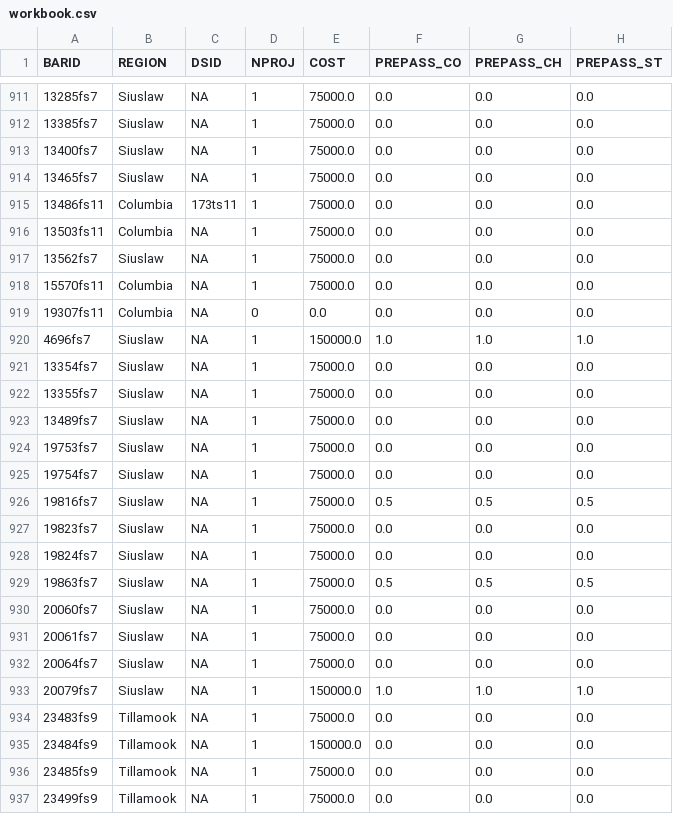
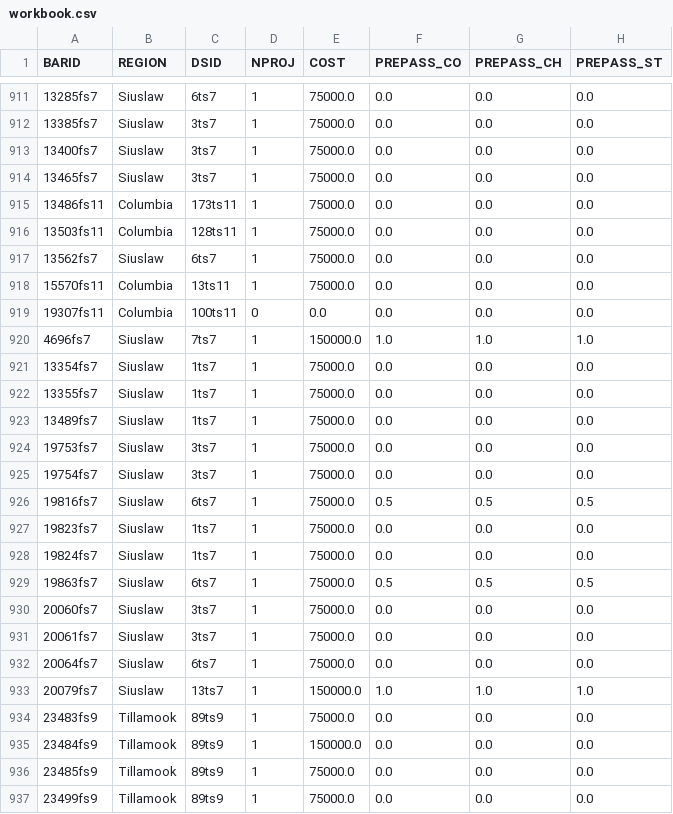
Before and after one commit to conery/tidegates, a CSV file: static/workbook.csv, drawn as a sheet; only a part is shown, gaps mark what is left out; the diff covers the shown part only; the diff names each change by its address in the sheet, - before the commit and + after, or states it on an @@ line.

```diff
--- a/static/workbook.csv
+++ b/static/workbook.csv
-C911 (DSID): NA
+C911 (DSID): 6ts7
-C912:C914 (DSID): NA
+C912:C914 (DSID): 3ts7
-C916 (DSID): NA
+C916 (DSID): 128ts11
-C917 (DSID): NA
+C917 (DSID): 6ts7
-C918 (DSID): NA
+C918 (DSID): 13ts11
-C919 (DSID): NA
+C919 (DSID): 100ts11
-C920 (DSID): NA
+C920 (DSID): 7ts7
-C921:C923 (DSID): NA
+C921:C923 (DSID): 1ts7
-C924:C925 (DSID): NA
+C924:C925 (DSID): 3ts7
-C926 (DSID): NA
+C926 (DSID): 6ts7
-C927:C928 (DSID): NA
+C927:C928 (DSID): 1ts7
-C929 (DSID): NA
+C929 (DSID): 6ts7
-C930:C931 (DSID): NA
+C930:C931 (DSID): 3ts7
-C932 (DSID): NA
+C932 (DSID): 6ts7
-C933 (DSID): NA
+C933 (DSID): 13ts7
-C934:C937 (DSID): NA
+C934:C937 (DSID): 89ts9
```
Also changed, not shown: 133 edited cells elsewhere in this file.
